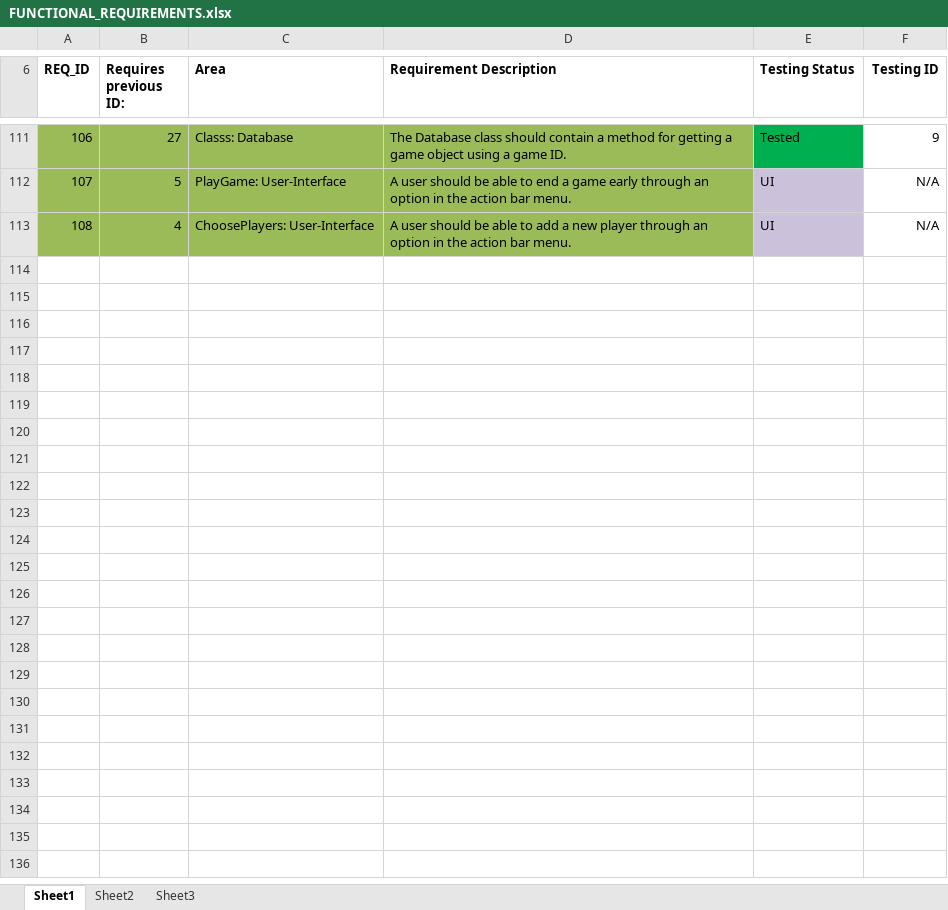
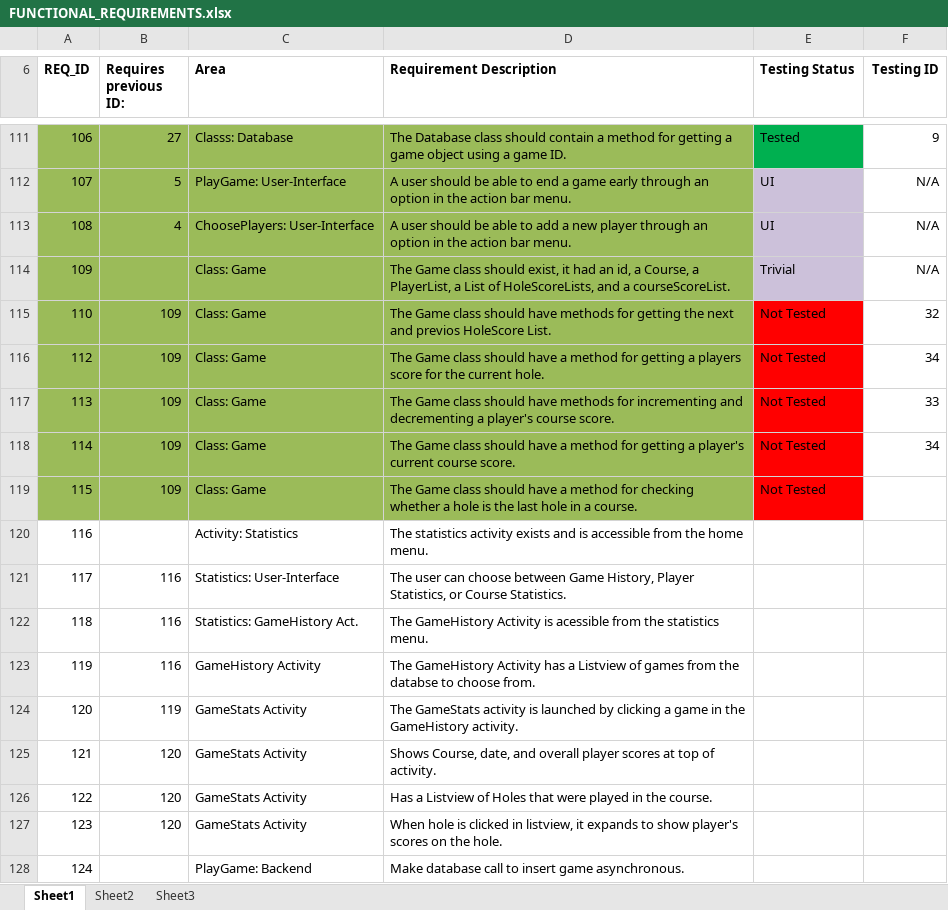
Before and after one commit to ChrisHelmsC/DiscGolf2, an Excel workbook: Documentation/FUNCTIONAL_REQUIREMENTS.xlsx, sheet Sheet1, drawn as a sheet; only a part is shown, gaps mark what is left out; values as stored, in another font and other column widths than the file's, no borders; the diff names each change by its address in the sheet, - before the commit and + after, or states it on an @@ line.

Commit message:
Added asynchronous calls in multiple activities

```diff
--- a/Documentation/FUNCTIONAL_REQUIREMENTS.xlsx (sheet Sheet1)
+++ b/Documentation/FUNCTIONAL_REQUIREMENTS.xlsx (sheet Sheet1)
+row 114: 109 |  | Class: Game | The Game class should exist, it had an id, a Course, a PlayerList, a List of HoleScoreLists, and a courseScoreList. | Trivial | N/A
+row 115: 110 | 109 | Class: Game | The Game class should have methods for getting the next and previos HoleScore List. | Not Tested | 32
+row 116: 112 | 109 | Class: Game | The Game class should have a method for getting a players score for the current hole. | Not Tested | 34
+row 117: 113 | 109 | Class: Game | The Game class should have methods for incrementing and decrementing a player's course score. | Not Tested | 33
+row 118: 114 | 109 | Class: Game | The Game class should have a method for getting a player's current course score. | Not Tested | 34
+row 119: 115 | 109 | Class: Game | The Game class should have a method for checking whether a hole is the last hole in a course. | Not Tested
+row 120: 116 |  | Activity: Statistics | The statistics activity exists and is accessible from the home menu.
+row 121: 117 | 116 | Statistics: User-Interface | The user can choose between Game History, Player Statistics, or Course Statistics.
+row 122: 118 | 116 | Statistics: GameHistory Act. | The GameHistory Activity is acessible from the statistics menu.
+row 123: 119 | 116 | GameHistory Activity | The GameHistory Activity has a Listview of games from the databse to choose from.
+row 124: 120 | 119 | GameStats Activity | The GameStats activity is launched by clicking a game in the GameHistory activity.
+row 125: 121 | 120 | GameStats Activity | Shows Course, date, and overall player scores at top of activity.
+row 126: 122 | 120 | GameStats Activity | Has a Listview of Holes that were played in the course.
+row 127: 123 | 120 | GameStats Activity | When hole is clicked in listview, it expands to show player's scores on the hole.
+row 128: 124 |  | PlayGame: Backend | Make database call to insert game asynchronous.
```
Also changed, not shown: 18 other files.
